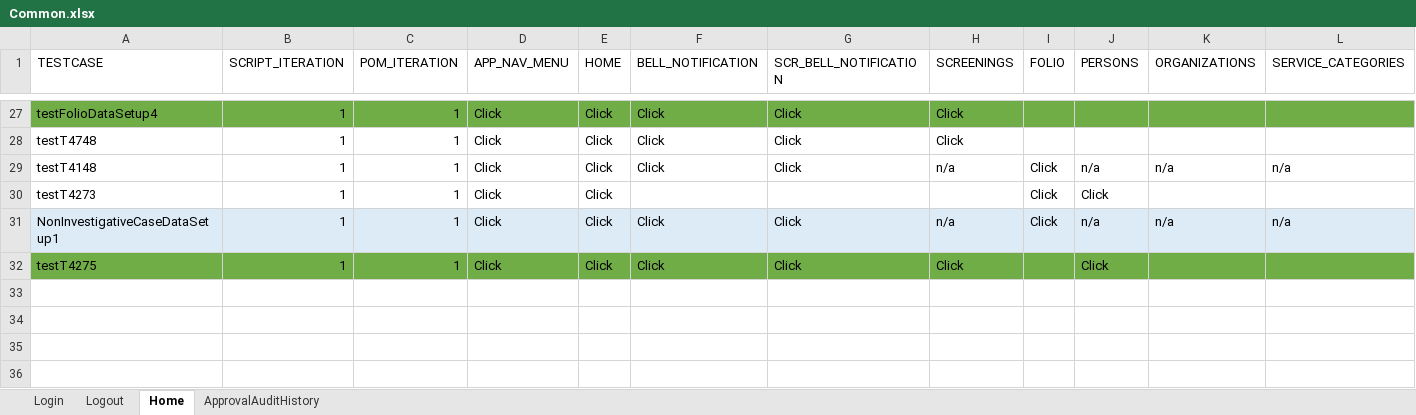
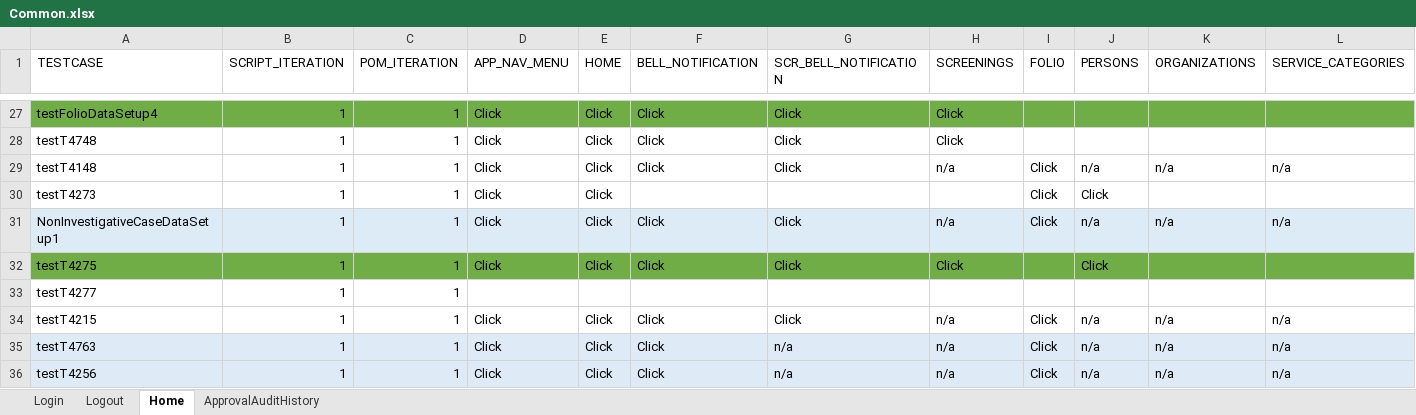
Before and after one commit to Devendra007-star/TestData, an Excel workbook: Common.xlsx, sheet Home, drawn as a sheet; only a part is shown, gaps mark what is left out; values as stored, in another font and other column widths than the file's, no borders; rows hold the shown columns only; the diff names each change by its address in the sheet, - before the commit and + after, or states it on an @@ line.

```diff
--- a/Common.xlsx (sheet Home)
+++ b/Common.xlsx (sheet Home)
+row 33: testT4277 | 1 | 1
+row 34: testT4215 | 1 | 1 | Click | Click | Click | Click | n/a | Click | n/a | n/a | n/a
+row 35: testT4763 | 1 | 1 | Click | Click | Click | n/a | n/a | Click | n/a | n/a | n/a
+row 36: testT4256 | 1 | 1 | Click | Click | Click | n/a | n/a | Click | n/a | n/a | n/a
```
Also changed, not shown: sheet Logout, sheet Login, 2 other files.
